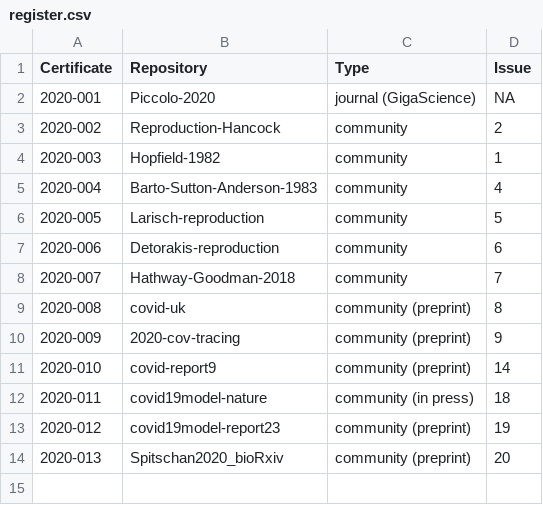
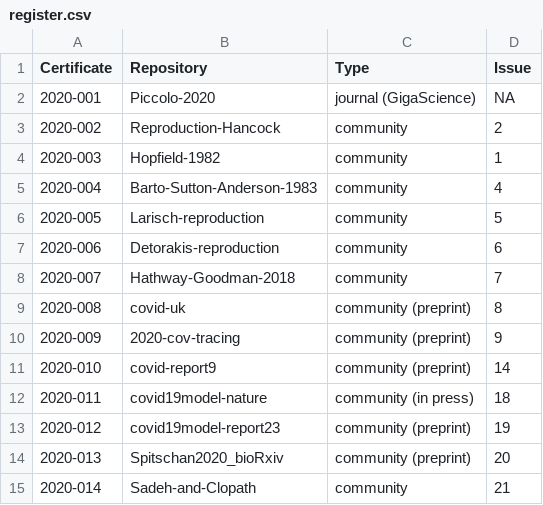
Before and after one commit to codecheckers/register, a CSV file: register.csv, drawn as a sheet; the diff names each change by its address in the sheet, - before the commit and + after, or states it on an @@ line.

Commit message:
Added Sadeh and Clopath

```diff
--- a/register.csv
+++ b/register.csv
+row 15: 2020-014 | Sadeh-and-Clopath | community | 21
```
